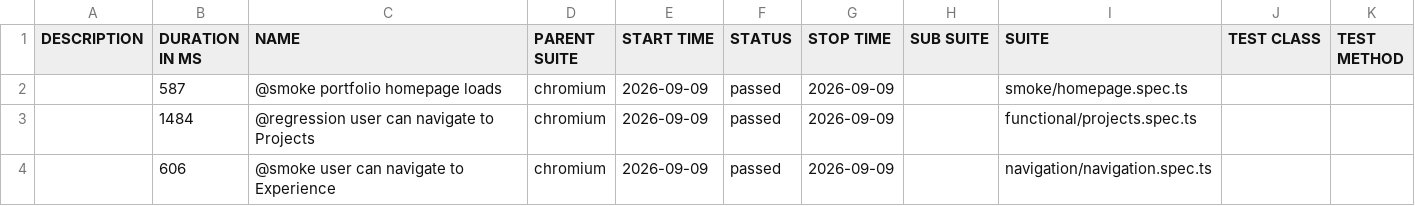
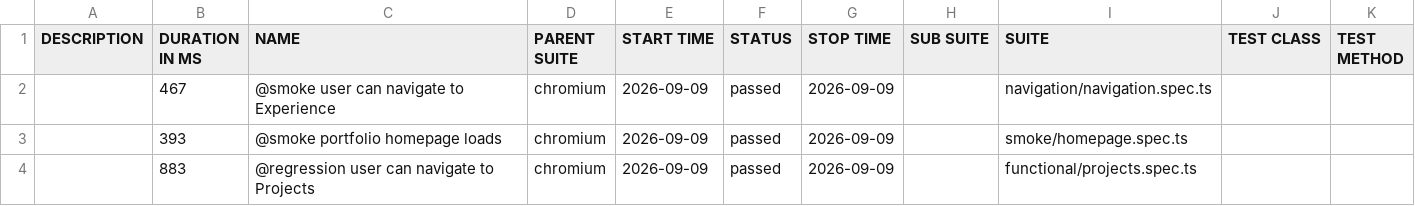
Before and after one commit to vivekpinto/personal-website, a CSV file: allure-history/data/suites.csv, drawn as a sheet.

```diff
--- a/allure-history/data/suites.csv
+++ b/allure-history/data/suites.csv
@@ -1,4 +1,4 @@
 "DESCRIPTION","DURATION IN MS","NAME","PARENT SUITE","START TIME","STATUS","STOP TIME","SUB SUITE","SUITE","TEST CLASS","TEST METHOD"
-"","587","@smoke portfolio homepage loads","chromium","2026-09-09","passed","2026-09-09","","smoke/homepage.spec.ts","",""
-"","1484","@regression user can navigate to Projects","chromium","2026-09-09","passed","2026-09-09","","functional/projects.spec.ts","",""
-"","606","@smoke user can navigate to Experience","chromium","2026-09-09","passed","2026-09-09","","navigation/navigation.spec.ts","",""
+"","467","@smoke user can navigate to Experience","chromium","2026-09-09","passed","2026-09-09","","navigation/navigation.spec.ts","",""
+"","393","@smoke portfolio homepage loads","chromium","2026-09-09","passed","2026-09-09","","smoke/homepage.spec.ts","",""
+"","883","@regression user can navigate to Projects","chromium","2026-09-09","passed","2026-09-09","","functional/projects.spec.ts","",""
```
Also changed, not shown: 25 other files.
